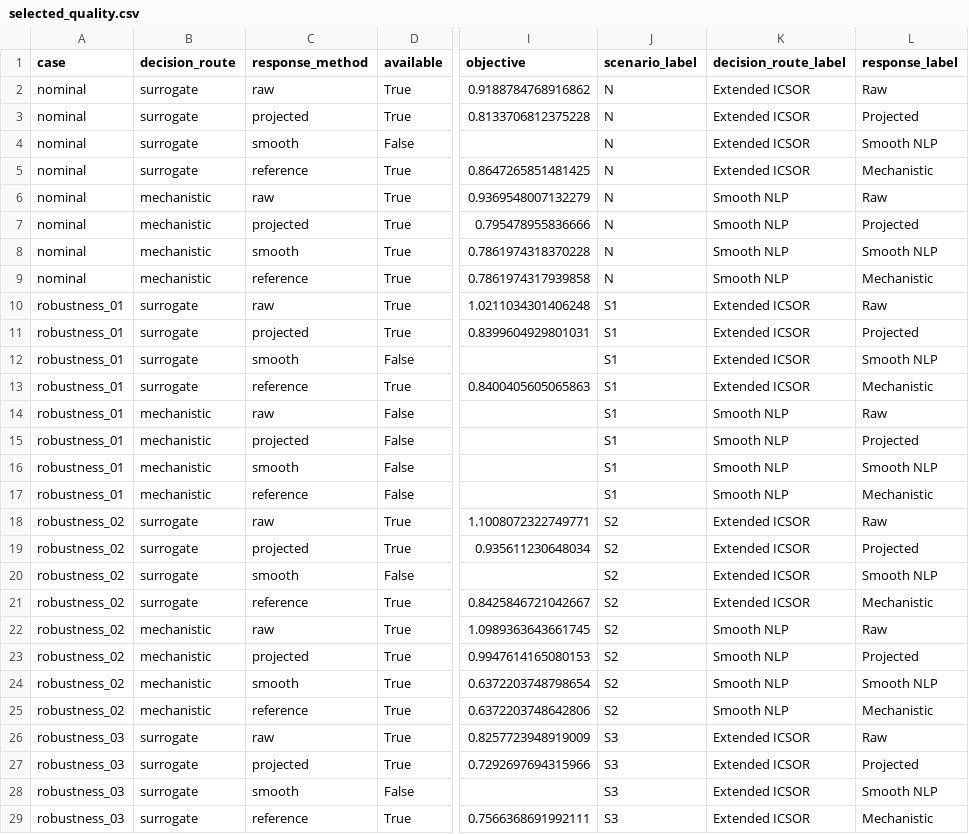
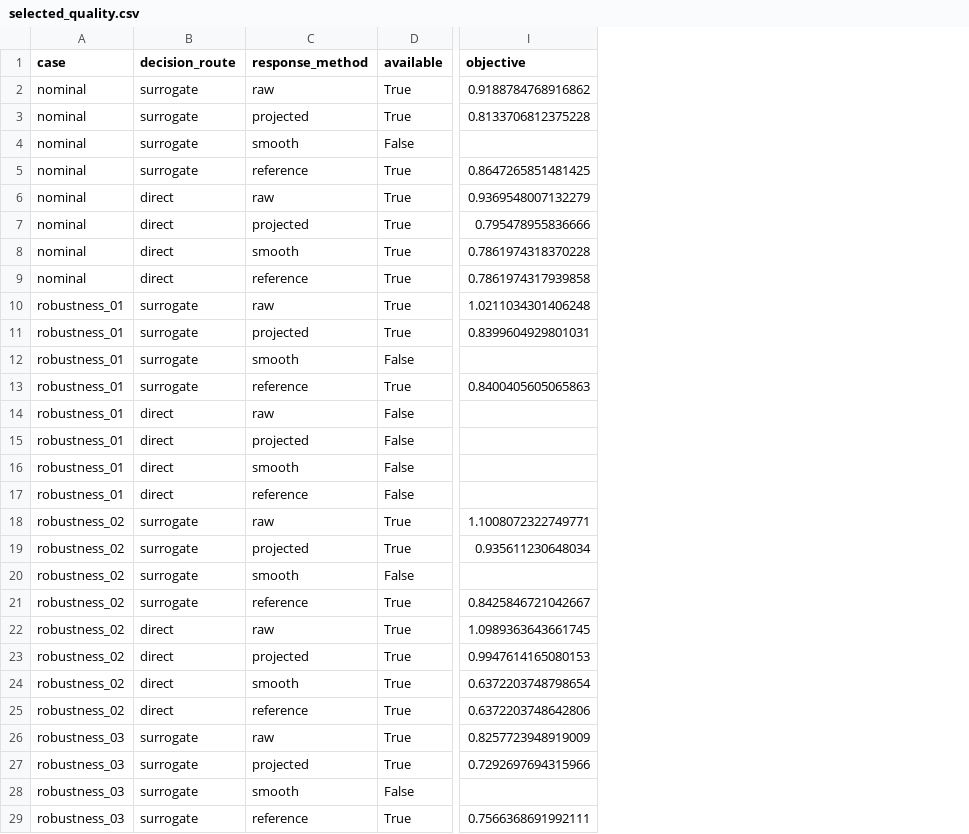
Before and after one commit to eselerio/dissertation-compilation, a CSV file: article/compile/optimization/results/tables/selected_quality.csv, drawn as a sheet; only a part is shown, gaps mark what is left out; the diff covers the shown part only; the diff names each change by its address in the sheet, - before the commit and + after, or states it on an @@ line.

```diff
--- a/article/compile/optimization/results/tables/selected_quality.csv
+++ b/article/compile/optimization/results/tables/selected_quality.csv
-column J (scenario_label), rows 2-29: N | N | N | N | N | N | N | N | S1 | S1 | S1 | S1 | S1 | S1 | S1 | S1 | S2 | S2 | S2 | S2 | S2 | S2 | S2 | S2 | S3 | S3 | S3 | S3
-column K (decision_route_label), rows 2-29: Extended ICSOR | Extended ICSOR | Extended ICSOR | Extended ICSOR | Smooth NLP | Smooth NLP | Smooth NLP | Smooth NLP | Extended ICSOR | Extended ICSOR | Extended ICSOR | Extended ICSOR | Smooth NLP | Smooth NLP | Smooth NLP | Smooth NLP | Extended ICSOR | Extended ICSOR | Extended ICSOR | Extended ICSOR | Smooth NLP | Smooth NLP | Smooth NLP | Smooth NLP | Extended ICSOR | Extended ICSOR | Extended ICSOR | Extended ICSOR
-column L (response_label), rows 2-29: Raw | Projected | Smooth NLP | Mechanistic | Raw | Projected | Smooth NLP | Mechanistic | Raw | Projected | Smooth NLP | Mechanistic | Raw | Projected | Smooth NLP | Mechanistic | Raw | Projected | Smooth NLP | Mechanistic | Raw | Projected | Smooth NLP | Mechanistic | Raw | Projected | Smooth NLP | Mechanistic
-B6:B9 (decision_route): mechanistic
+B6:B9 (decision_route): direct
-B14:B17 (decision_route): mechanistic
+B14:B17 (decision_route): direct
-B22:B25 (decision_route): mechanistic
+B22:B25 (decision_route): direct
```
Also changed, not shown: 32 edited cells elsewhere in this file, article/compile/optimization/results/tables/active_constraints.csv, article/compile/optimization/results/tables/engineering_quantities.csv, 46 other files.
